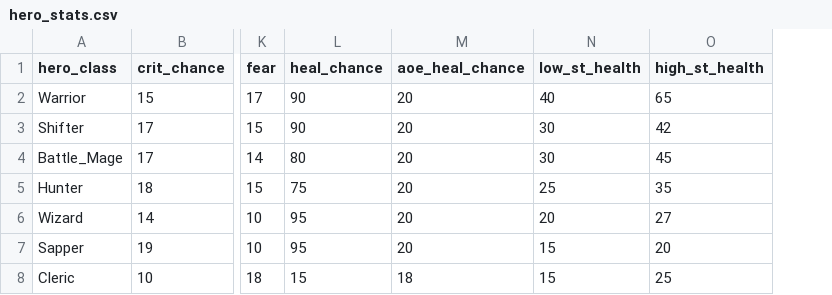
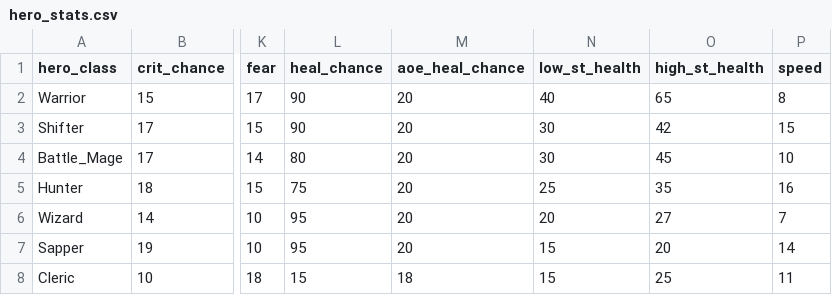
Before and after one commit to theobigdog/Slayer_Next_Gen, a CSV file: supporting_docs/hero_stats.csv, drawn as a sheet; only a part is shown, gaps mark what is left out; the diff names each change by its address in the sheet, - before the commit and + after, or states it on an @@ line.

```diff
--- a/supporting_docs/hero_stats.csv
+++ b/supporting_docs/hero_stats.csv
+column P (speed), rows 2-8: 8 | 15 | 10 | 16 | 7 | 14 | 11
```
Also changed, not shown: supporting_docs/mobs.csv, 6 other files.
